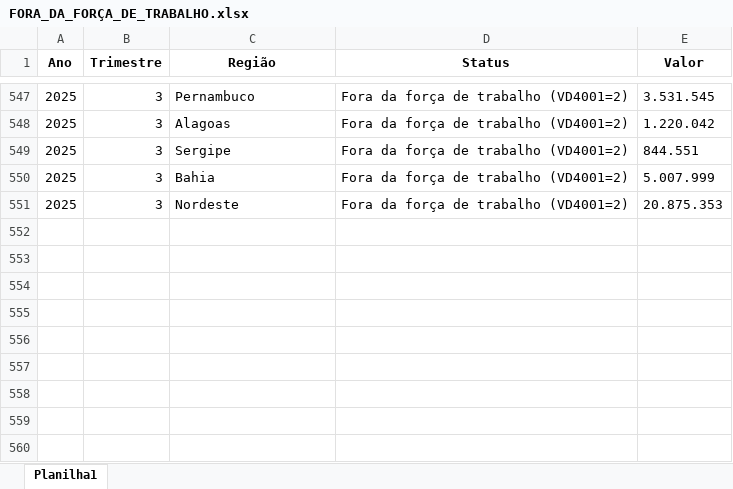
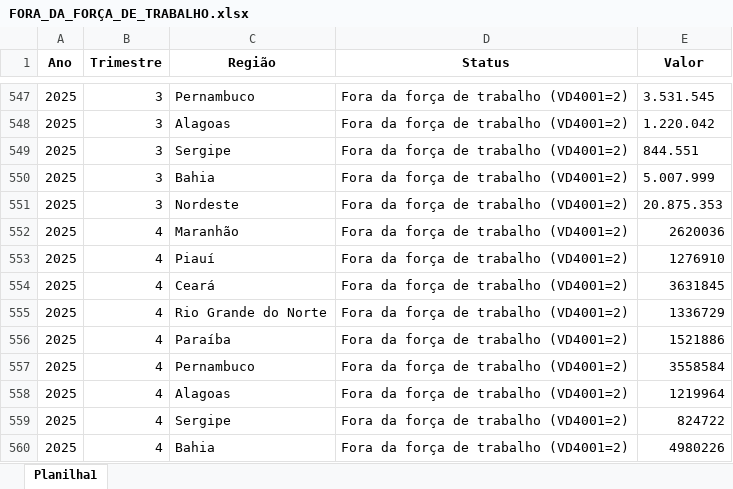
Before and after one commit to FlaviusSodre/Dashboard-Observatorio-Economico-PE, an Excel workbook: data/raw/pnad_regional/FORA_DA_FORÇA_DE_TRABALHO.xlsx, sheet Planilha1, drawn as a sheet; only a part is shown, gaps mark what is left out; values as stored, in another font and other column widths than the file's, no borders; charts and pictures not drawn; the diff names each change by its address in the sheet, - before the commit and + after, or states it on an @@ line.

```diff
--- a/data/raw/pnad_regional/FORA_DA_FORÇA_DE_TRABALHO.xlsx (sheet Planilha1)
+++ b/data/raw/pnad_regional/FORA_DA_FORÇA_DE_TRABALHO.xlsx (sheet Planilha1)
+row 552: 2025 | 4 | Maranhão | Fora da força de trabalho (VD4001=2) | 2620036
+row 553: 2025 | 4 | Piauí | Fora da força de trabalho (VD4001=2) | 1276910
+row 554: 2025 | 4 | Ceará | Fora da força de trabalho (VD4001=2) | 3631845
+row 555: 2025 | 4 | Rio Grande do Norte | Fora da força de trabalho (VD4001=2) | 1336729
+row 556: 2025 | 4 | Paraíba | Fora da força de trabalho (VD4001=2) | 1521886
+row 557: 2025 | 4 | Pernambuco | Fora da força de trabalho (VD4001=2) | 3558584
+row 558: 2025 | 4 | Alagoas | Fora da força de trabalho (VD4001=2) | 1219964
+row 559: 2025 | 4 | Sergipe | Fora da força de trabalho (VD4001=2) | 824722
+row 560: 2025 | 4 | Bahia | Fora da força de trabalho (VD4001=2) | 4980226
```
Also changed, not shown: charts or pictures, data/raw/pnad_regional/DESALENTADOS.xlsx, data/raw/pnad_regional/FORÇA_DE_TRABALHO.xlsx, 4 other files.
